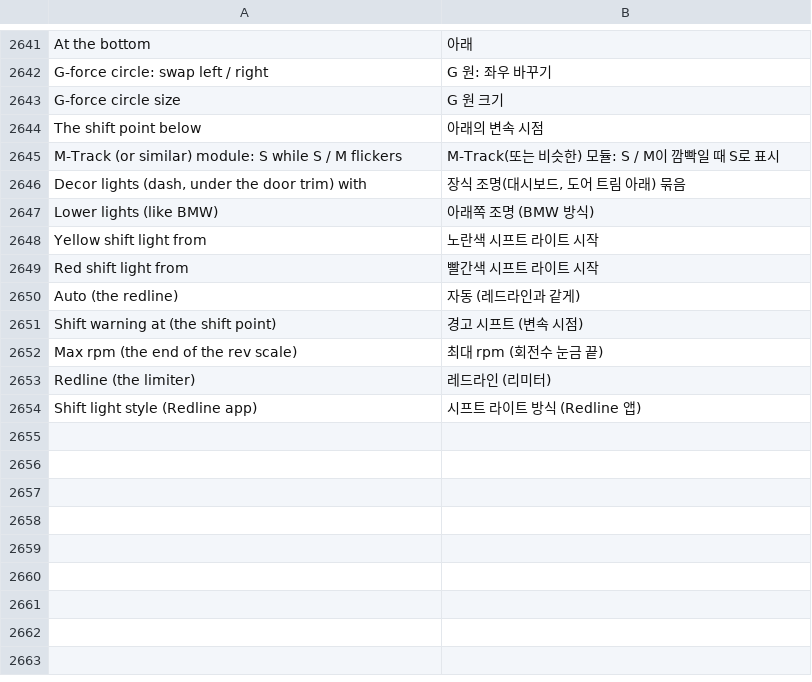
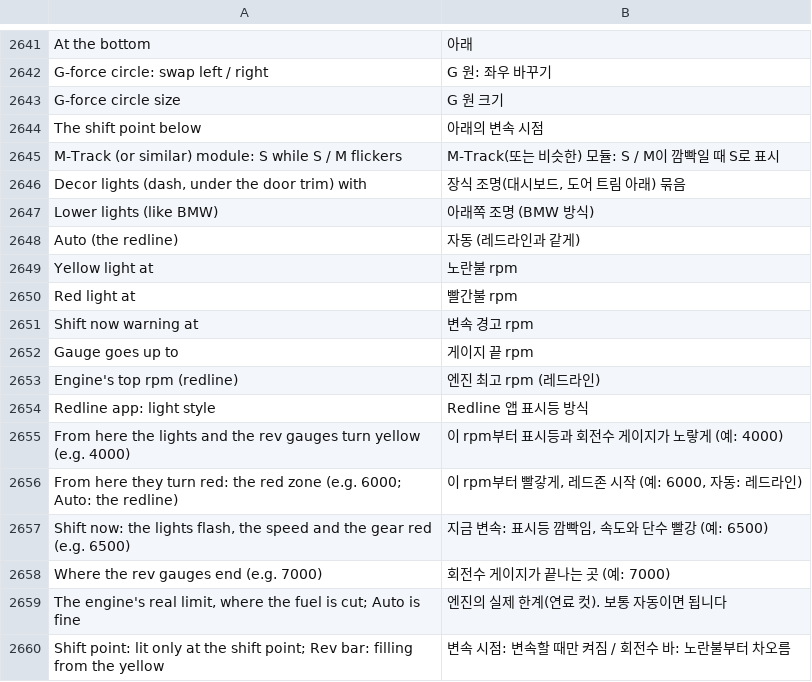
Before and after one commit to akakingj/myapp-id7, a TSV file: kit/runtime/locales/ko.tsv, drawn as a sheet; only a part is shown, gaps mark what is left out; removed rows and columns are numbered as before the commit, all else as after; the diff names each change by its address in the sheet, - before the commit and + after, or states it on an @@ line.

```diff
--- a/kit/runtime/locales/ko.tsv
+++ b/kit/runtime/locales/ko.tsv
-row 2648: Yellow shift light from | 노란색 시프트 라이트 시작
-row 2649: Red shift light from | 빨간색 시프트 라이트 시작
-row 2651: Shift warning at (the shift point) | 경고 시프트 (변속 시점)
-row 2652: Max rpm (the end of the rev scale) | 최대 rpm (회전수 눈금 끝)
-row 2653: Redline (the limiter) | 레드라인 (리미터)
-row 2654: Shift light style (Redline app) | 시프트 라이트 방식 (Redline 앱)
+row 2649: Yellow light at | 노란불 rpm
+row 2650: Red light at | 빨간불 rpm
+row 2651: Shift now warning at | 변속 경고 rpm
+row 2652: Gauge goes up to | 게이지 끝 rpm
+row 2653: Engine's top rpm (redline) | 엔진 최고 rpm (레드라인)
+row 2654: Redline app: light style | Redline 앱 표시등 방식
+row 2655: From here the lights and the rev gauges turn yellow (e.g. 4000) | 이 rpm부터 표시등과 회전수 게이지가 노랗게 (예: 4000)
+row 2656: From here they turn red: the red zone (e.g. 6000; Auto: the redline) | 이 rpm부터 빨갛게, 레드존 시작 (예: 6000, 자동: 레드라인)
+row 2657: Shift now: the lights flash, the speed and the gear red (e.g. 6500) | 지금 변속: 표시등 깜빡임, 속도와 단수 빨강 (예: 6500)
+row 2658: Where the rev gauges end (e.g. 7000) | 회전수 게이지가 끝나는 곳 (예: 7000)
+row 2659: The engine's real limit, where the fuel is cut; Auto is fine | 엔진의 실제 한계(연료 컷). 보통 자동이면 됩니다
+row 2660: Shift point: lit only at the shift point; Rev bar: filling from the yellow | 변속 시점: 변속할 때만 켜짐 / 회전수 바: 노란불부터 차오름
```
Also changed, not shown: 6 other files.
